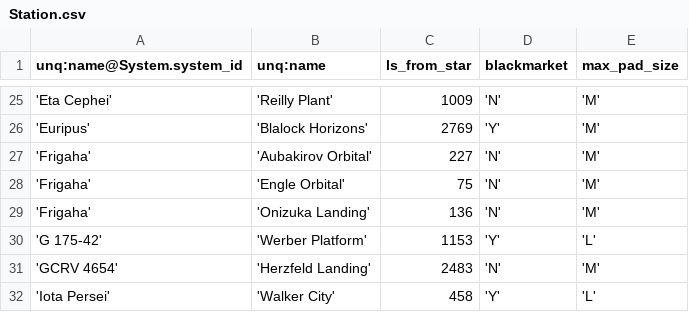
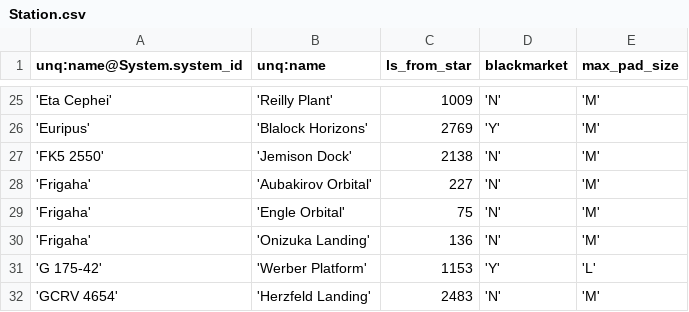
Before and after one commit to EliteDangerous/tradedangerous, a CSV file: data/Station.csv, drawn as a sheet; only a part is shown, gaps mark what is left out; the shorter side is filled out with more unchanged rows; the diff names each change by its address in the sheet, - before the commit and + after, or states it on an @@ line.

Commit message:
New station: FK5 2550/Jemison Dock

```diff
--- a/data/Station.csv
+++ b/data/Station.csv
+row 27: 'FK5 2550' | 'Jemison Dock' | 2138 | 'N' | 'M'
```
Also changed, not shown: data/StationAttributes.csv.
